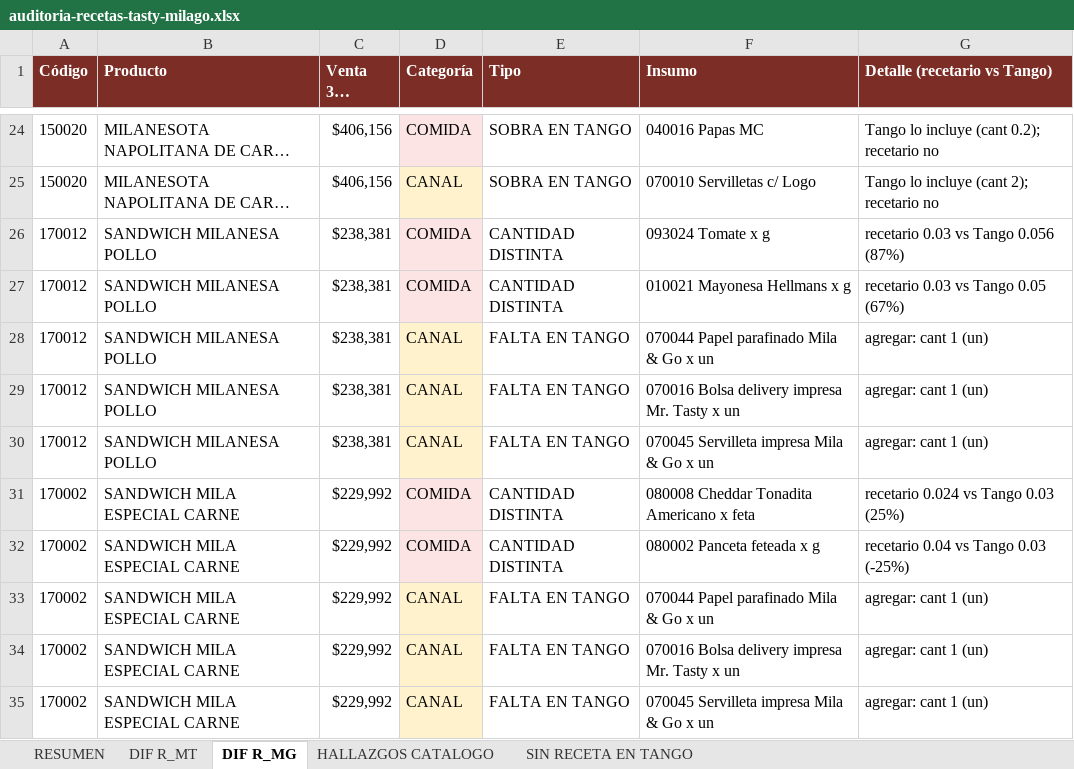
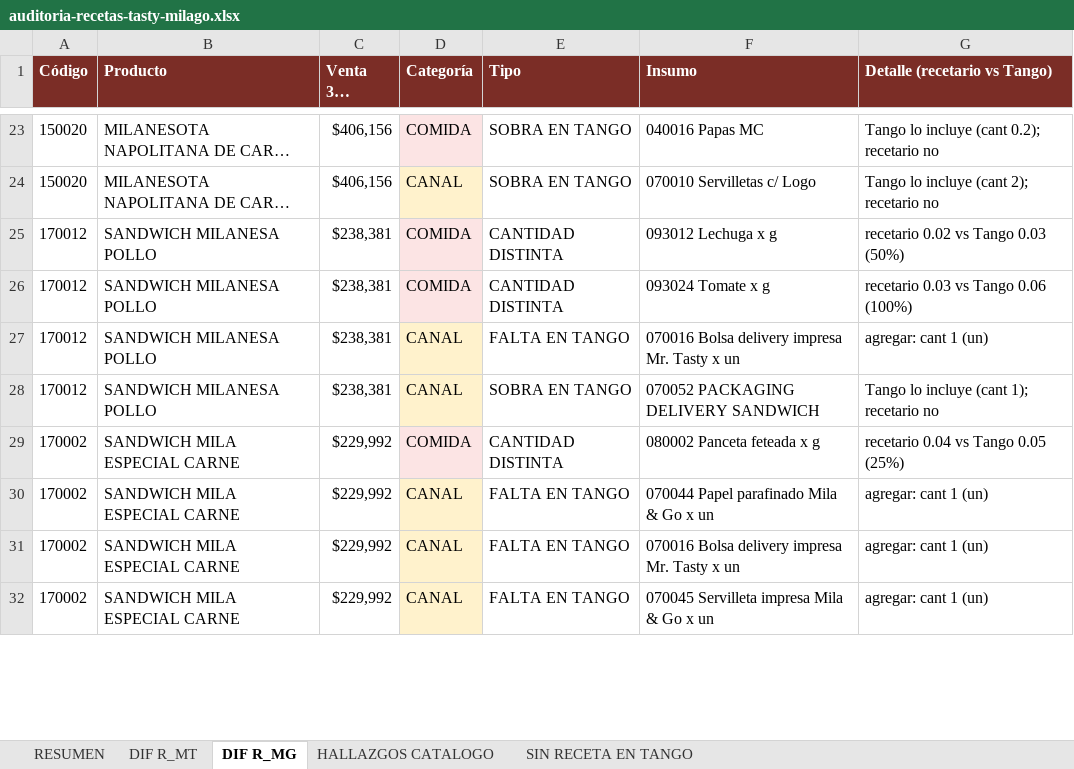
Before and after one commit to eldesembarco/cierres, an Excel workbook: bi-ventas/docs/auditoria-recetas-tasty-milago.xlsx, sheet DIF R_MG, drawn as a sheet; only a part is shown, gaps mark what is left out; long unchanged cells end in …; values as stored, in another font and other column widths than the file's, no borders; removed rows and columns are numbered as before the commit, all else as after; the diff covers the shown part only; the diff names each change by its address in the sheet, - before the commit and + after, or states it on an @@ line.

```diff
--- a/bi-ventas/docs/auditoria-recetas-tasty-milago.xlsx (sheet DIF R_MG)
+++ b/bi-ventas/docs/auditoria-recetas-tasty-milago.xlsx (sheet DIF R_MG)
-F25 (Insumo): 093024 Tomate x g
+F25 (Insumo): 093012 Lechuga x g
-G25 (Detalle (recetario vs Tango)): recetario 0.03 vs Tango 0.056 (87%)
+G25 (Detalle (recetario vs Tango)): recetario 0.02 vs Tango 0.03 (50%)
-F26 (Insumo): 010021 Mayonesa Hellmans x g
+F26 (Insumo): 093024 Tomate x g
-G26 (Detalle (recetario vs Tango)): recetario 0.03 vs Tango 0.05 (67%)
+G26 (Detalle (recetario vs Tango)): recetario 0.03 vs Tango 0.06 (100%)
-row 28: 170012 | SANDWICH MILANESA POLLO | $238,381 | CANAL | FALTA EN TANGO | 070044 Papel parafinado Mila & Go x un | agregar: cant 1 (un)
-E28 (Tipo): FALTA EN TANGO
+E28 (Tipo): SOBRA EN TANGO
-F28 (Insumo): 070045 Servilleta impresa Mila & Go x un
+F28 (Insumo): 070052 PACKAGING DELIVERY SANDWICH
-G28 (Detalle (recetario vs Tango)): agregar: cant 1 (un)
+G28 (Detalle (recetario vs Tango)): Tango lo incluye (cant 1); recetario no
-row 31: 170002 | SANDWICH MILA ESPECIAL CARNE | $229,992 | COMIDA | CANTIDAD DISTINTA | 080008 Cheddar Tonadita Americano x feta | recetario 0.024 vs Tango 0.03 (25%)
-G29 (Detalle (recetario vs Tango)): recetario 0.04 vs Tango 0.03 (-25%)
+G29 (Detalle (recetario vs Tango)): recetario 0.04 vs Tango 0.05 (25%)
```
Also changed, not shown: 16 added rows, 30 removed rows and 22 edited cells elsewhere in this sheet, sheet DIF R_MT.
